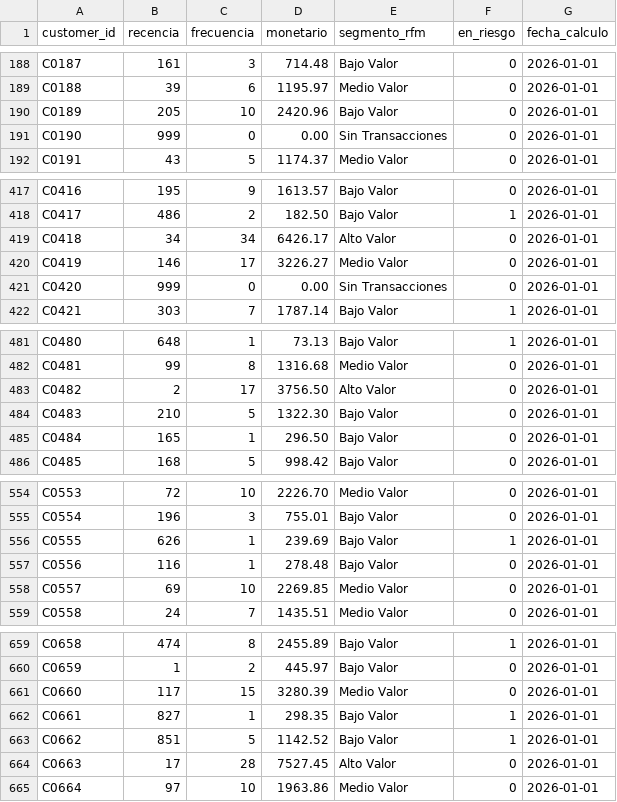
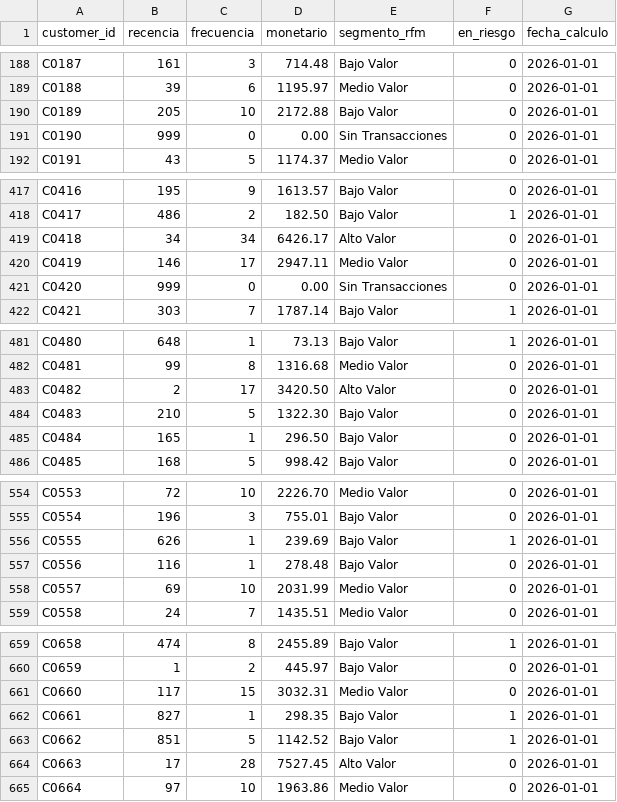
Before and after one commit to martina-cottura/customer_analytics_retail_Python-Mysql-PowerBI, a CSV file: data/clean/clientes_rfm.csv, drawn as a sheet; only a part is shown, gaps mark what is left out; the diff covers the shown part only.

```diff
--- a/data/clean/clientes_rfm.csv
+++ b/data/clean/clientes_rfm.csv
@@ -189,3 +189,3 @@ C0187,161,3,714.48,Bajo Valor,0,2026-01-01
 C0188,39,6,1195.97,Medio Valor,0,2026-01-01
-C0189,205,10,2420.96,Bajo Valor,0,2026-01-01
+C0189,205,10,2172.88,Bajo Valor,0,2026-01-01
 C0190,999,0,0.00,Sin Transacciones,0,2026-01-01
@@ -419,3 +419,3 @@ C0417,486,2,182.50,Bajo Valor,1,2026-01-01
 C0418,34,34,6426.17,Alto Valor,0,2026-01-01
-C0419,146,17,3226.27,Medio Valor,0,2026-01-01
+C0419,146,17,2947.11,Medio Valor,0,2026-01-01
 C0420,999,0,0.00,Sin Transacciones,0,2026-01-01
@@ -482,3 +482,3 @@ C0480,648,1,73.13,Bajo Valor,1,2026-01-01
 C0481,99,8,1316.68,Medio Valor,0,2026-01-01
-C0482,2,17,3756.50,Alto Valor,0,2026-01-01
+C0482,2,17,3420.50,Alto Valor,0,2026-01-01
 C0483,210,5,1322.30,Bajo Valor,0,2026-01-01
@@ -557,3 +557,3 @@ C0555,626,1,239.69,Bajo Valor,1,2026-01-01
 C0556,116,1,278.48,Bajo Valor,0,2026-01-01
-C0557,69,10,2269.85,Medio Valor,0,2026-01-01
+C0557,69,10,2031.99,Medio Valor,0,2026-01-01
 C0558,24,7,1435.51,Medio Valor,0,2026-01-01
@@ -660,3 +660,3 @@ C0658,474,8,2455.89,Bajo Valor,1,2026-01-01
 C0659,1,2,445.97,Bajo Valor,0,2026-01-01
-C0660,117,15,3280.39,Medio Valor,0,2026-01-01
+C0660,117,15,3032.31,Medio Valor,0,2026-01-01
 C0661,827,1,298.35,Bajo Valor,1,2026-01-01
```
Also changed, not shown: 18 edited cells elsewhere in this file, data/clean/transacciones_clean.csv, 5 other files.
